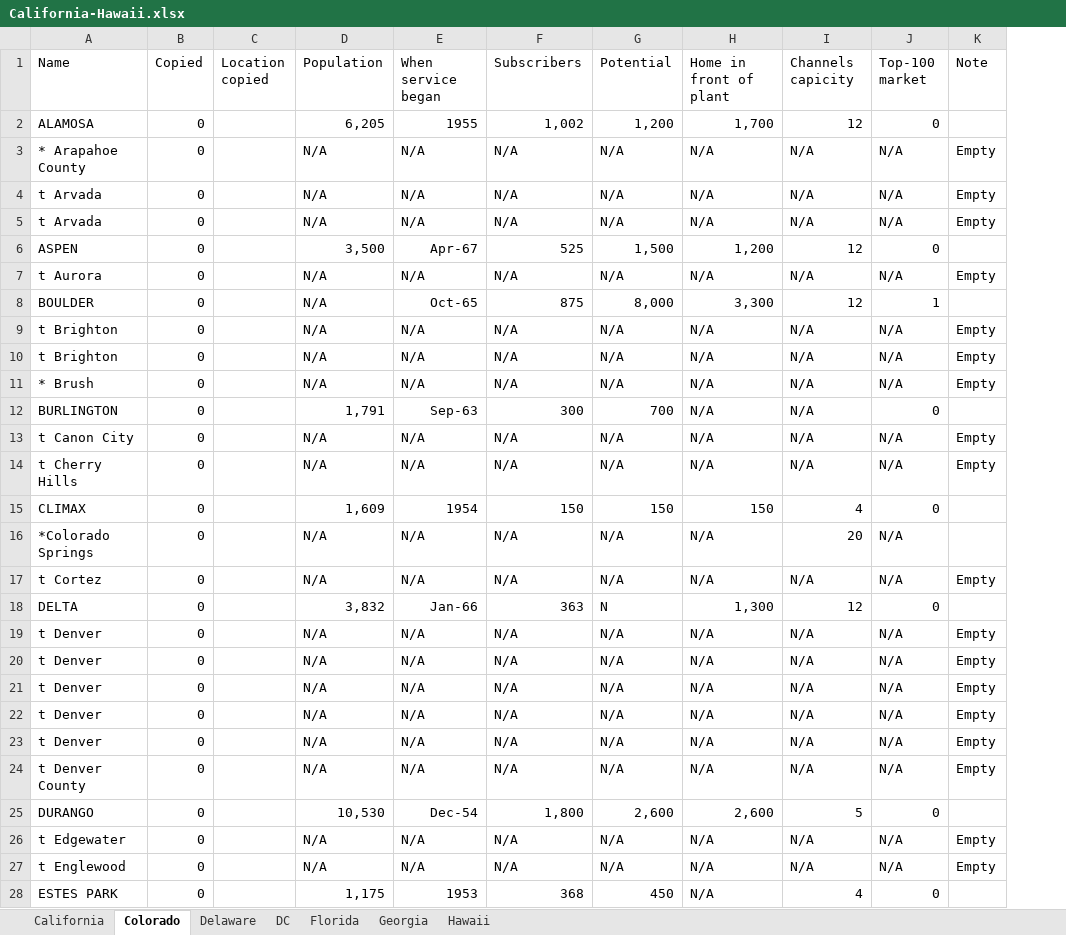
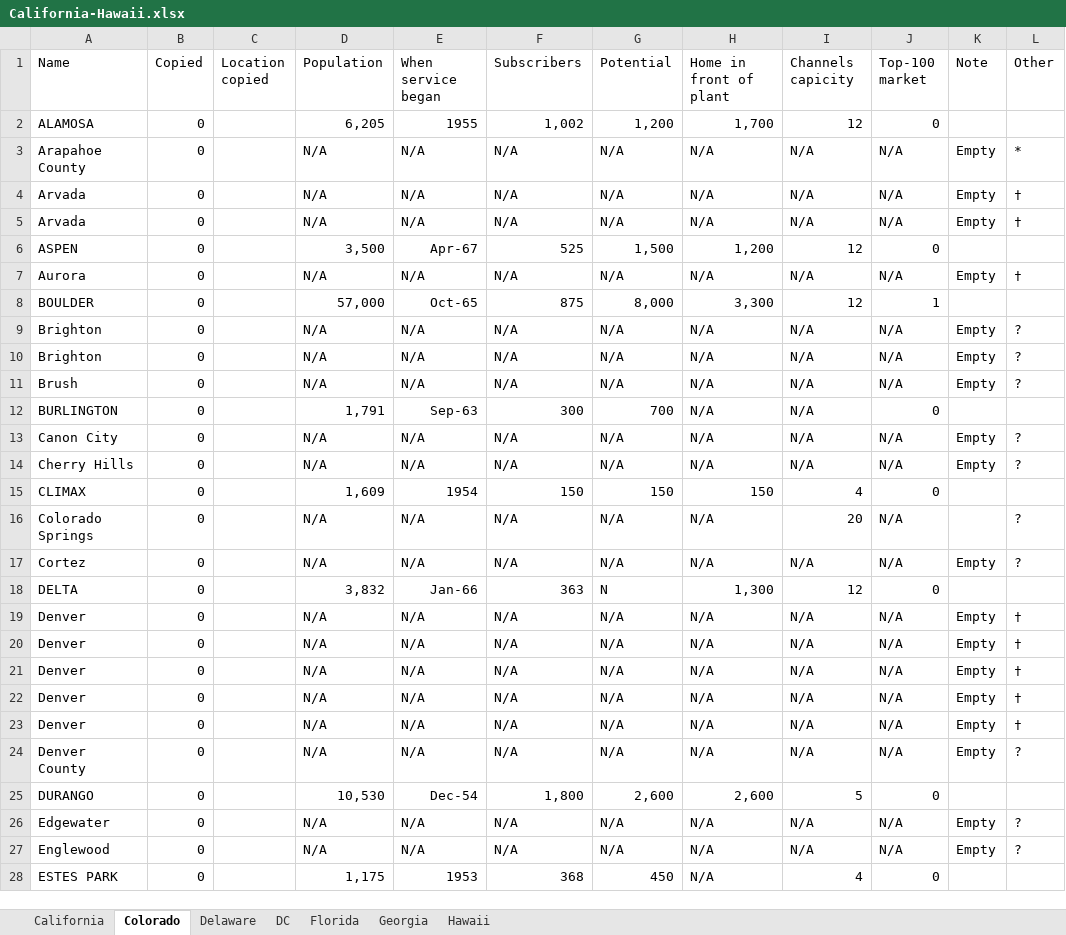
Before and after one commit to yuca1/cable, an Excel workbook: Output/1968/California-Hawaii/California-Hawaii.xlsx, sheet Colorado, drawn as a sheet; only a part is shown; values as stored, in another font and other column widths than the file's, no borders; the diff covers the shown part only; the diff names each change by its address in the sheet, - before the commit and + after, or states it on an @@ line.

```diff
--- a/Output/1968/California-Hawaii/California-Hawaii.xlsx (sheet Colorado)
+++ b/Output/1968/California-Hawaii/California-Hawaii.xlsx (sheet Colorado)
+column L (Other), rows 3-27: * | † | † |  | † |  | ? | ? | ? |  | ? | ? |  | ? | ? |  | † | † | † | † | † | ? |  | ? | ?
-A3 (Name): * Arapahoe County
+A3 (Name): Arapahoe County
-A4:A5 (Name): t Arvada
+A4:A5 (Name): Arvada
-A7 (Name): t Aurora
+A7 (Name): Aurora
-D8 (Population): N/A
+D8 (Population): 57,000
-A9:A10 (Name): t Brighton
+A9:A10 (Name): Brighton
-A11 (Name): * Brush
+A11 (Name): Brush
-A13 (Name): t Canon City
+A13 (Name): Canon City
-A14 (Name): t Cherry Hills
+A14 (Name): Cherry Hills
-A16 (Name): *Colorado Springs
+A16 (Name): Colorado Springs
-A17 (Name): t Cortez
+A17 (Name): Cortez
-A19:A23 (Name): t Denver
+A19:A23 (Name): Denver
-A24 (Name): t Denver County
+A24 (Name): Denver County
-A26 (Name): t Edgewater
+A26 (Name): Edgewater
-A27 (Name): t Englewood
+A27 (Name): Englewood
```
Also changed, not shown: 35 edited cells elsewhere in this sheet, sheet California, sheet Florida, sheet Georgia, sheet Delaware, sheet Hawaii, sheet DC, 3 other files.
